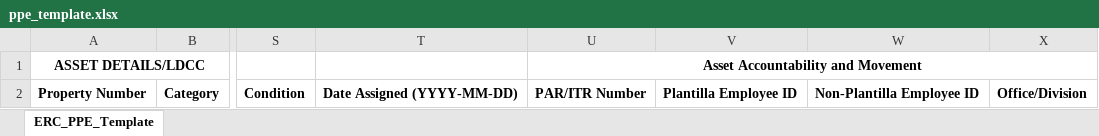
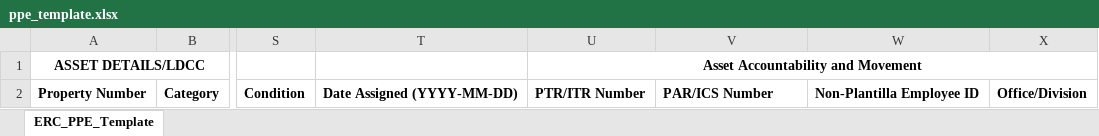
Before and after one commit to misd-erc/ERC-Assets-Management-System, an Excel workbook: WEB/public/ppe-templates/ppe_template.xlsx, sheet ERC_PPE_Template, drawn as a sheet; only a part is shown, gaps mark what is left out; values as stored, in another font and other column widths than the file's, no borders; the diff names each change by its address in the sheet, - before the commit and + after, or states it on an @@ line.

```diff
--- a/WEB/public/ppe-templates/ppe_template.xlsx (sheet ERC_PPE_Template)
+++ b/WEB/public/ppe-templates/ppe_template.xlsx (sheet ERC_PPE_Template)
-U2: PAR/ITR Number
+U2: PTR/ITR Number
-V2: Plantilla Employee ID
+V2: PAR/ICS Number
```
Also changed, not shown: 24 other files.
